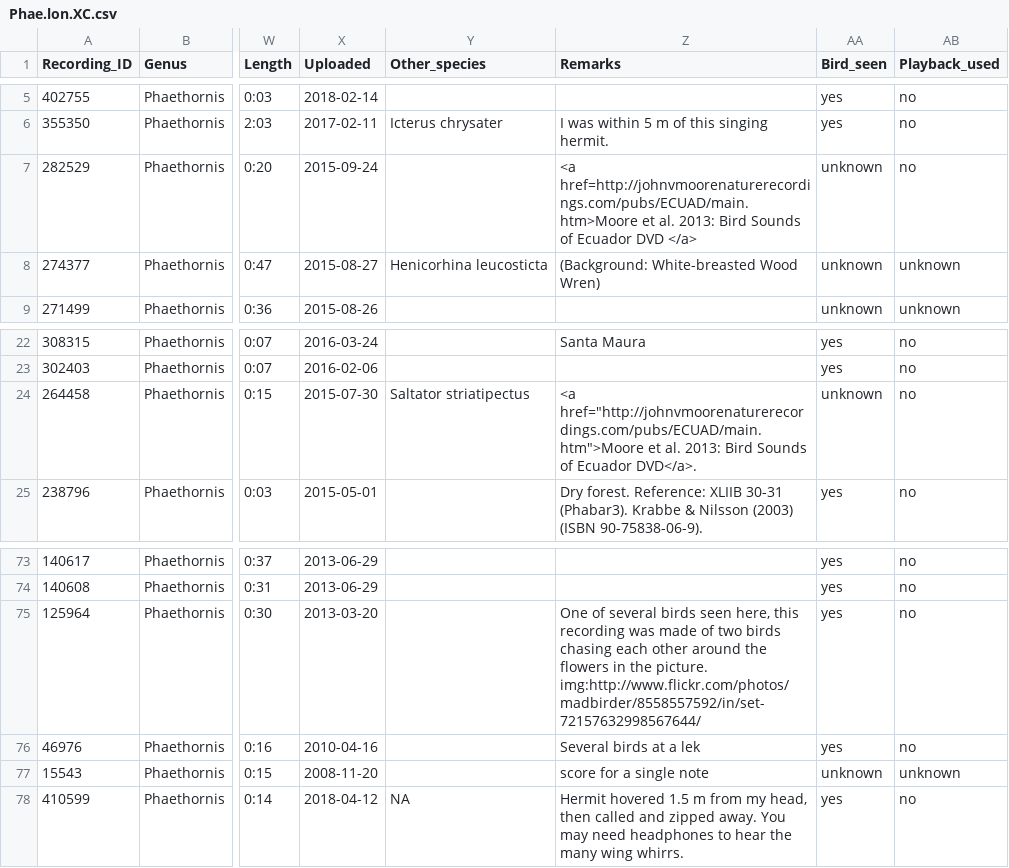
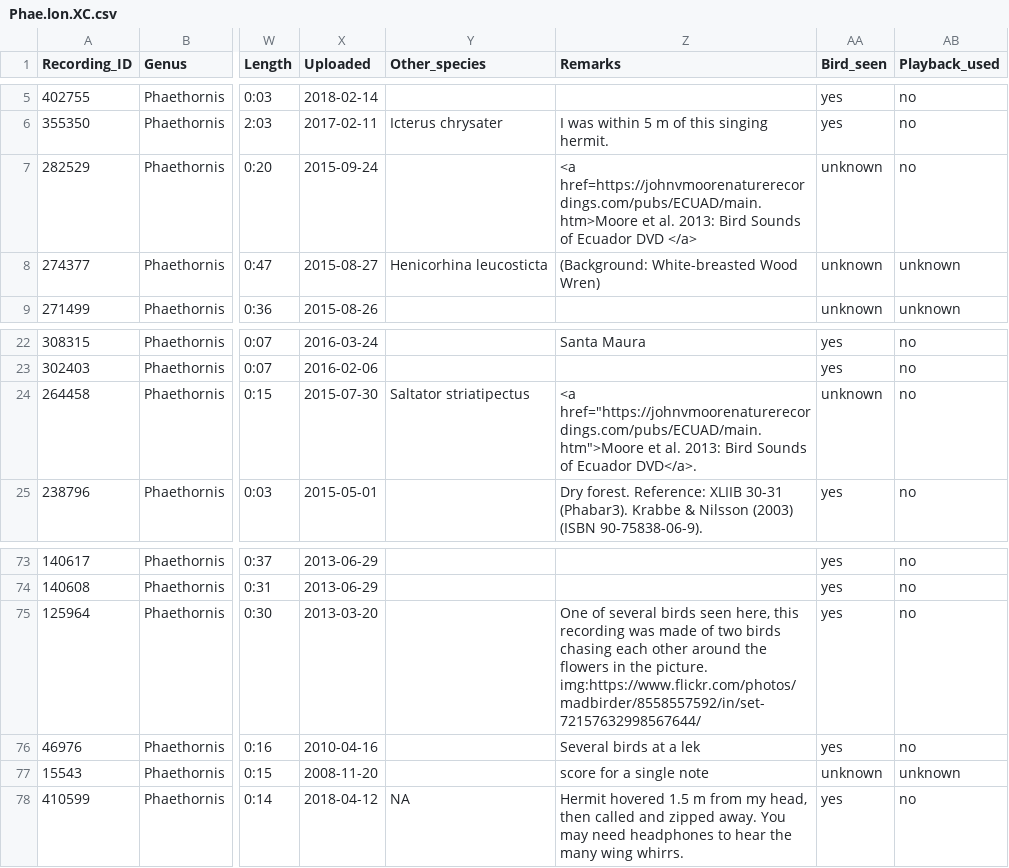
Before and after one commit to maRce10/warbleR, a CSV file: vignettes/Phae.lon.XC.csv, drawn as a sheet; only a part is shown, gaps mark what is left out; the diff names each change by its address in the sheet, - before the commit and + after, or states it on an @@ line.

```diff
--- a/vignettes/Phae.lon.XC.csv
+++ b/vignettes/Phae.lon.XC.csv
-Z7 (Remarks): <a href=http://johnvmoorenaturerecordings.com/pubs/ECUAD/main.htm>Moore et al.…
+Z7 (Remarks): <a href=https://johnvmoorenaturerecordings.com/pubs/ECUAD/main.htm>Moore et al.…
-Z24 (Remarks): <a href="http://johnvmoorenaturerecordings.com/pubs/ECUAD/main.htm">Moore et al.…
+Z24 (Remarks): <a href="https://johnvmoorenaturerecordings.com/pubs/ECUAD/main.htm">Moore et al.…
-Z75 (Remarks): …the picture. img:http://www.flickr.com/photos/madbirder/8558557592/in/set-72157632998567644/
+Z75 (Remarks): …the picture. img:https://www.flickr.com/photos/madbirder/8558557592/in/set-72157632998567644/
```
Also changed, not shown: vignettes/Phae.XC.csv, 30 other files.
